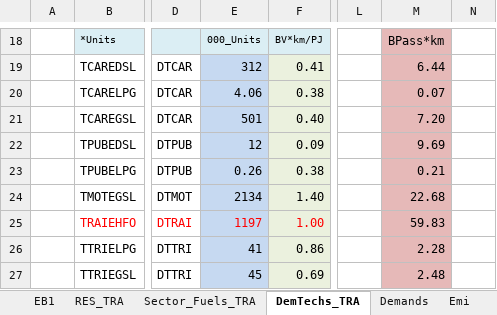
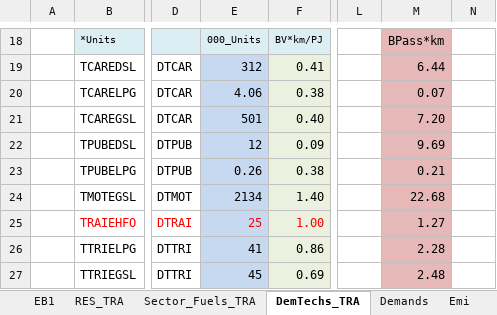
Before and after one commit to Sereyvathna14/TIMES-KH-20261015-01, an Excel workbook: VT_REG1_TRA_V12.xlsx, sheet DemTechs_TRA, drawn as a sheet; only a part is shown, gaps mark what is left out; values as stored, in another font and other column widths than the file's, no borders; charts and pictures not drawn; the diff names each change by its address in the sheet, - before the commit and + after, or states it on an @@ line.

Commit message:
Add files via upload

```diff
--- a/VT_REG1_TRA_V12.xlsx (sheet DemTechs_TRA)
+++ b/VT_REG1_TRA_V12.xlsx (sheet DemTechs_TRA)
-E25: 1197
+E25: 25
-M25: 59.83
+M25: 1.27
```
Also changed, not shown: sheet Demands, sheet EB1.
